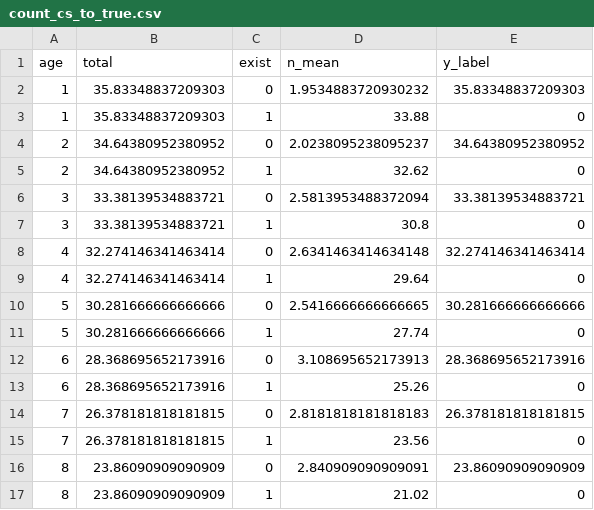
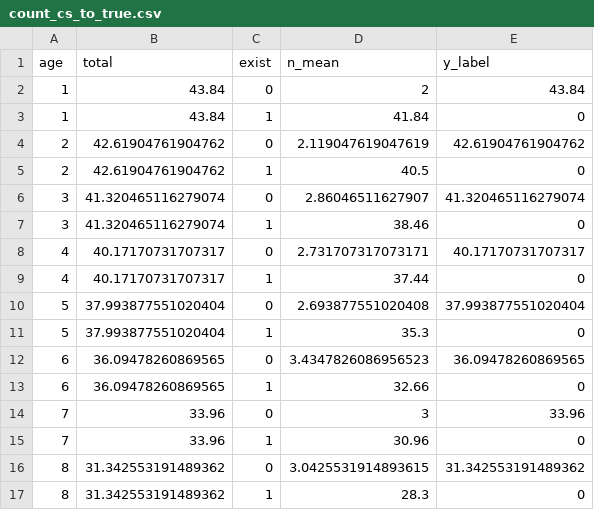
Before and after one commit to emmakopp1/phylogeny_trust, a CSV file: output/results/count_cs_to_true.csv, drawn as a sheet; only a part is shown; the diff covers the shown part only.

```diff
--- a/output/results/count_cs_to_true.csv
+++ b/output/results/count_cs_to_true.csv
@@ -1,17 +1,17 @@
 age,total,exist,n_mean,y_label
-1,35.83348837209303,0,1.9534883720930232,35.83348837209303
-1,35.83348837209303,1,33.88,0
-2,34.64380952380952,0,2.0238095238095237,34.64380952380952
-2,34.64380952380952,1,32.62,0
-3,33.38139534883721,0,2.5813953488372094,33.38139534883721
-3,33.38139534883721,1,30.8,0
-4,32.274146341463414,0,2.6341463414634148,32.274146341463414
-4,32.274146341463414,1,29.64,0
-5,30.281666666666666,0,2.5416666666666665,30.281666666666666
-5,30.281666666666666,1,27.74,0
-6,28.368695652173916,0,3.108695652173913,28.368695652173916
-6,28.368695652173916,1,25.26,0
-7,26.378181818181815,0,2.8181818181818183,26.378181818181815
-7,26.378181818181815,1,23.56,0
-8,23.86090909090909,0,2.840909090909091,23.86090909090909
-8,23.86090909090909,1,21.02,0
+1,43.84,0,2,43.84
+1,43.84,1,41.84,0
+2,42.61904761904762,0,2.119047619047619,42.61904761904762
+2,42.61904761904762,1,40.5,0
+3,41.320465116279074,0,2.86046511627907,41.320465116279074
+3,41.320465116279074,1,38.46,0
+4,40.17170731707317,0,2.731707317073171,40.17170731707317
+4,40.17170731707317,1,37.44,0
+5,37.993877551020404,0,2.693877551020408,37.993877551020404
+5,37.993877551020404,1,35.3,0
+6,36.09478260869565,0,3.4347826086956523,36.09478260869565
+6,36.09478260869565,1,32.66,0
+7,33.96,0,3,33.96
+7,33.96,1,30.96,0
+8,31.342553191489362,0,3.0425531914893615,31.342553191489362
+8,31.342553191489362,1,28.3,0
```
Also changed, not shown: 45 edited cells elsewhere in this file, output/results/count_cs_to_true_3000.csv, output/results/count_true_to_mcc_1500.csv, 27 other files.
